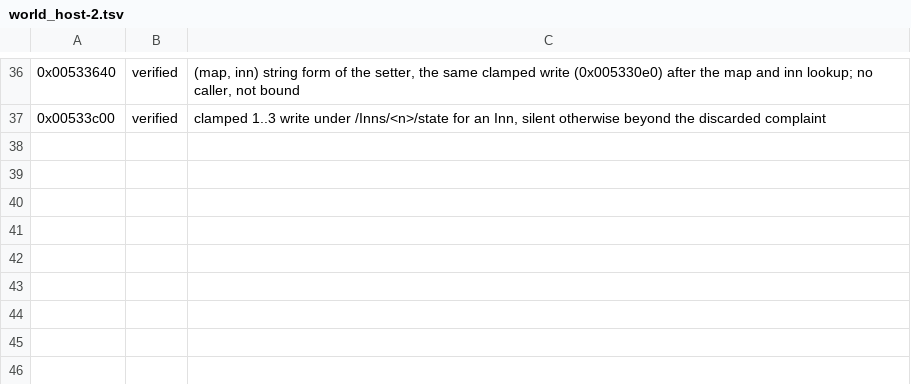
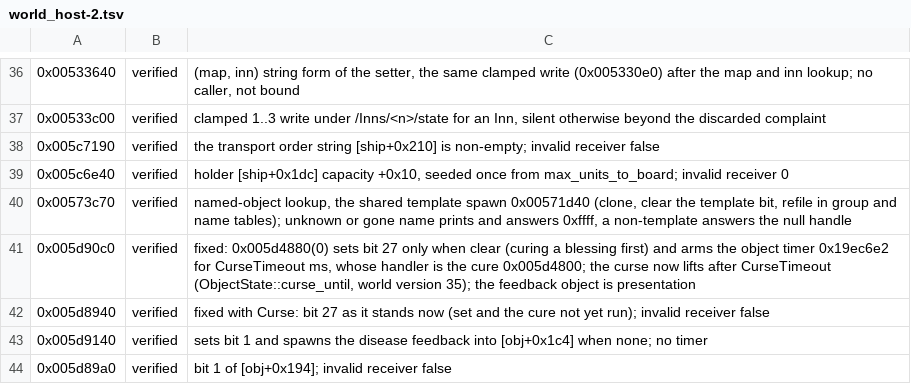
Before and after one commit to alesdi/imperivm-reforged, a TSV file: docs/audit/status/world_host-2.tsv, drawn as a sheet; only a part is shown, gaps mark what is left out; the diff names each change by its address in the sheet, - before the commit and + after, or states it on an @@ line.

```diff
--- a/docs/audit/status/world_host-2.tsv
+++ b/docs/audit/status/world_host-2.tsv
+row 38: 0x005c7190 | verified | the transport order string [ship+0x210] is non-empty; invalid receiver false
+row 39: 0x005c6e40 | verified | holder [ship+0x1dc] capacity +0x10, seeded once from max_units_to_board; invalid receiver 0
+row 40: 0x00573c70 | verified | named-object lookup, the shared template spawn 0x00571d40 (clone, clear the template bit, refile in group and name tables); unknown or gone name prints and answers 0xffff, a non-template answers the null handle
+row 41: 0x005d90c0 | verified | fixed: 0x005d4880(0) sets bit 27 only when clear (curing a blessing first) and arms the object timer 0x19ec6e2 for CurseTimeout ms, whose handler is the cure 0x005d4800; the curse now lifts after CurseTimeout (ObjectState::curse_until, world version 35); the feedback object is presentation
+row 42: 0x005d8940 | verified | fixed with Curse: bit 27 as it stands now (set and the cure not yet run); invalid receiver false
+row 43: 0x005d9140 | verified | sets bit 1 and spawns the disease feedback into [obj+0x1c4] when none; no timer
+row 44: 0x005d89a0 | verified | bit 1 of [obj+0x194]; invalid receiver false
```
Also changed, not shown: 8 other files.
